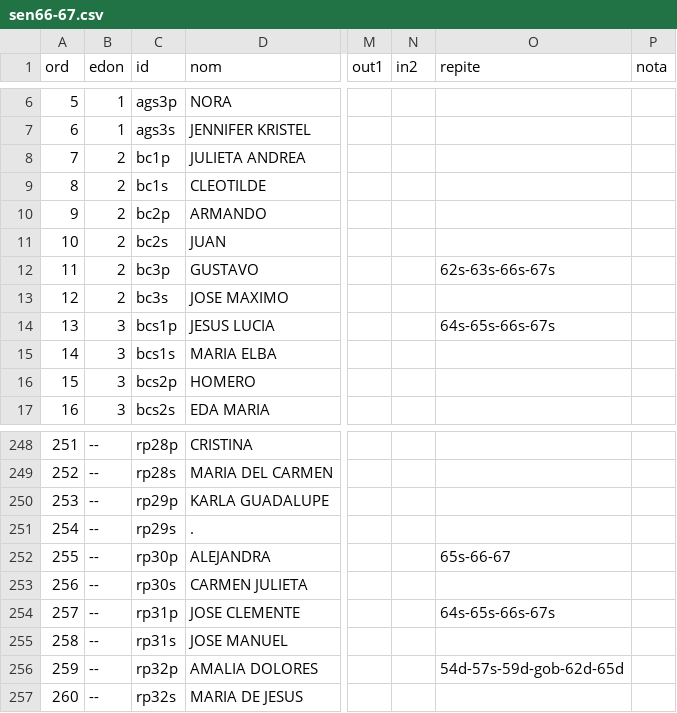
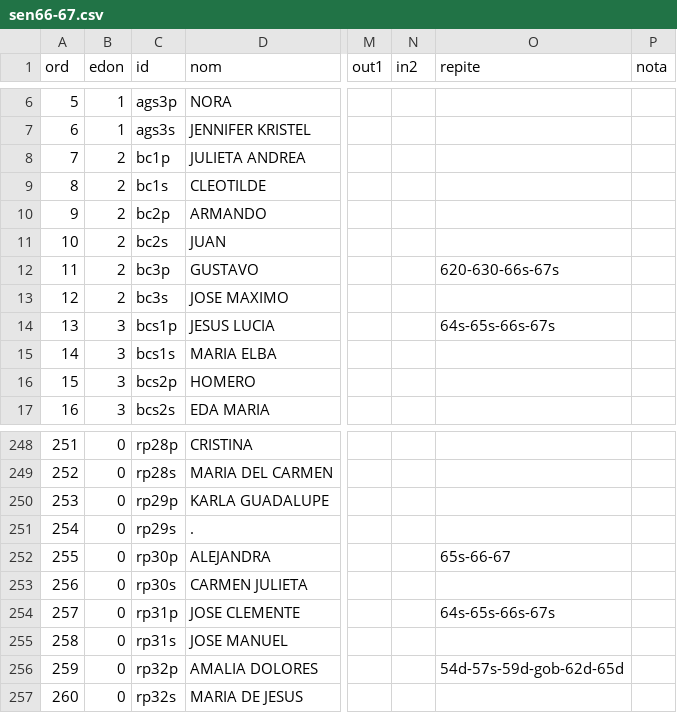
Before and after one commit to emagar/senmex, a CSV file: data/senadores/sen66-67.csv, drawn as a sheet; only a part is shown, gaps mark what is left out; the diff covers the shown part only; the diff names each change by its address in the sheet, - before the commit and + after, or states it on an @@ line.

```diff
--- a/data/senadores/sen66-67.csv
+++ b/data/senadores/sen66-67.csv
-O12 (repite): 62s-63s-66s-67s
+O12 (repite): 620-630-66s-67s
-B248:B257 (edon): --
+B248:B257 (edon): 0
```
Also changed, not shown: 54 edited cells elsewhere in this file, data/senadores/sen60-61.csv, data/senadores/sen62-63.csv, 2 other files.
